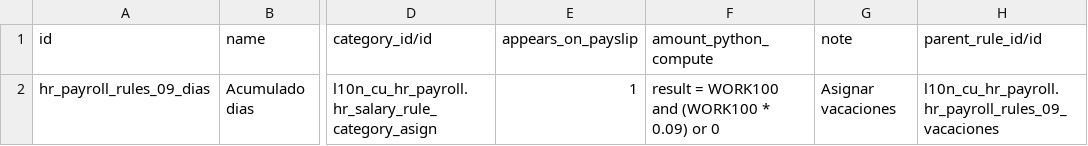
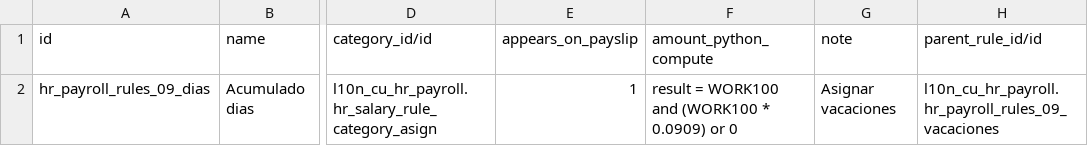
Before and after one commit to cuba-odoo/l10n-cuba, a CSV file: l10n_cu_hr_payroll/data/hr.salary.rule.csv, drawn as a sheet; only a part is shown, gaps mark what is left out; the diff names each change by its address in the sheet, - before the commit and + after, or states it on an @@ line.

```diff
--- a/l10n_cu_hr_payroll/data/hr.salary.rule.csv
+++ b/l10n_cu_hr_payroll/data/hr.salary.rule.csv
-F2 (amount_python_compute): result = WORK100 and (WORK100 * 0.09) or 0
+F2 (amount_python_compute): result = WORK100 and (WORK100 * 0.0909) or 0
```
Also changed, not shown: 14 other files.
